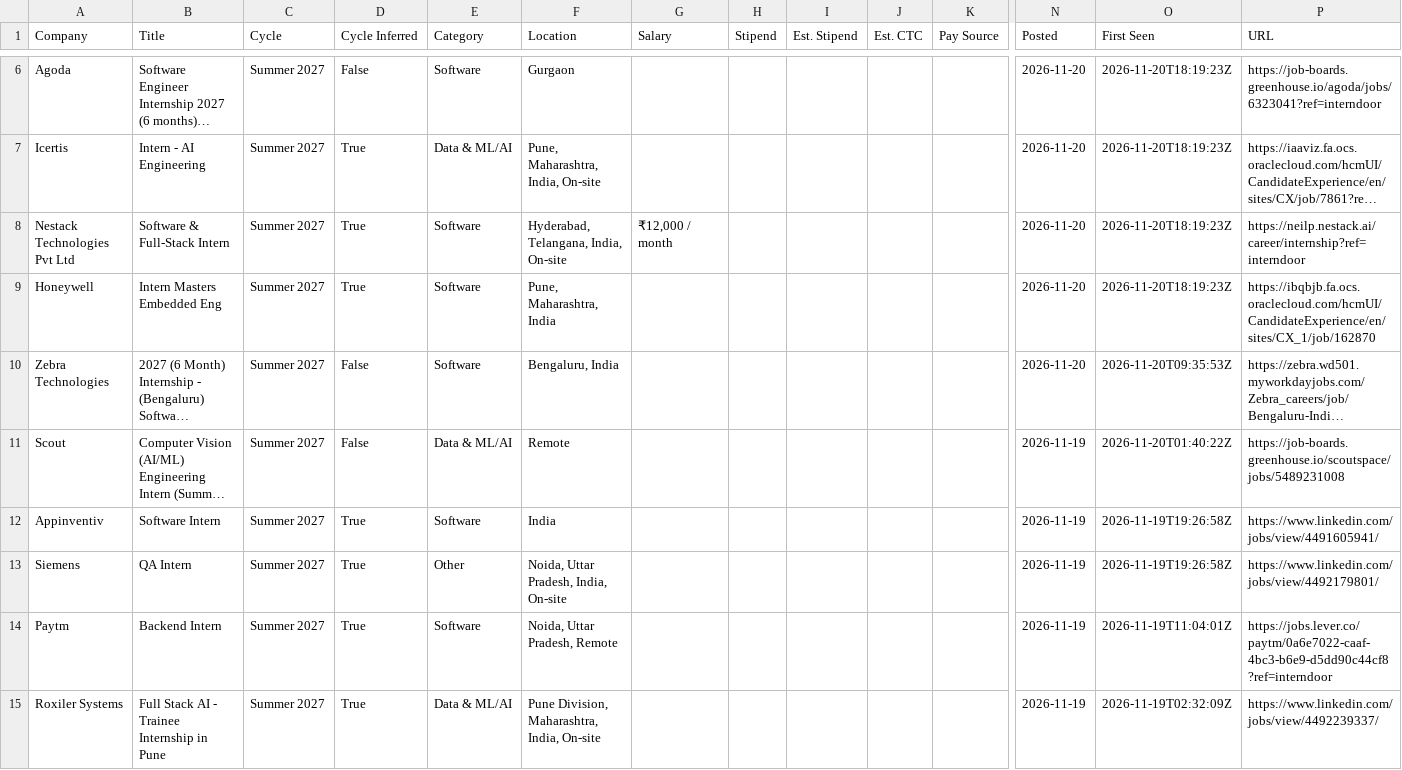
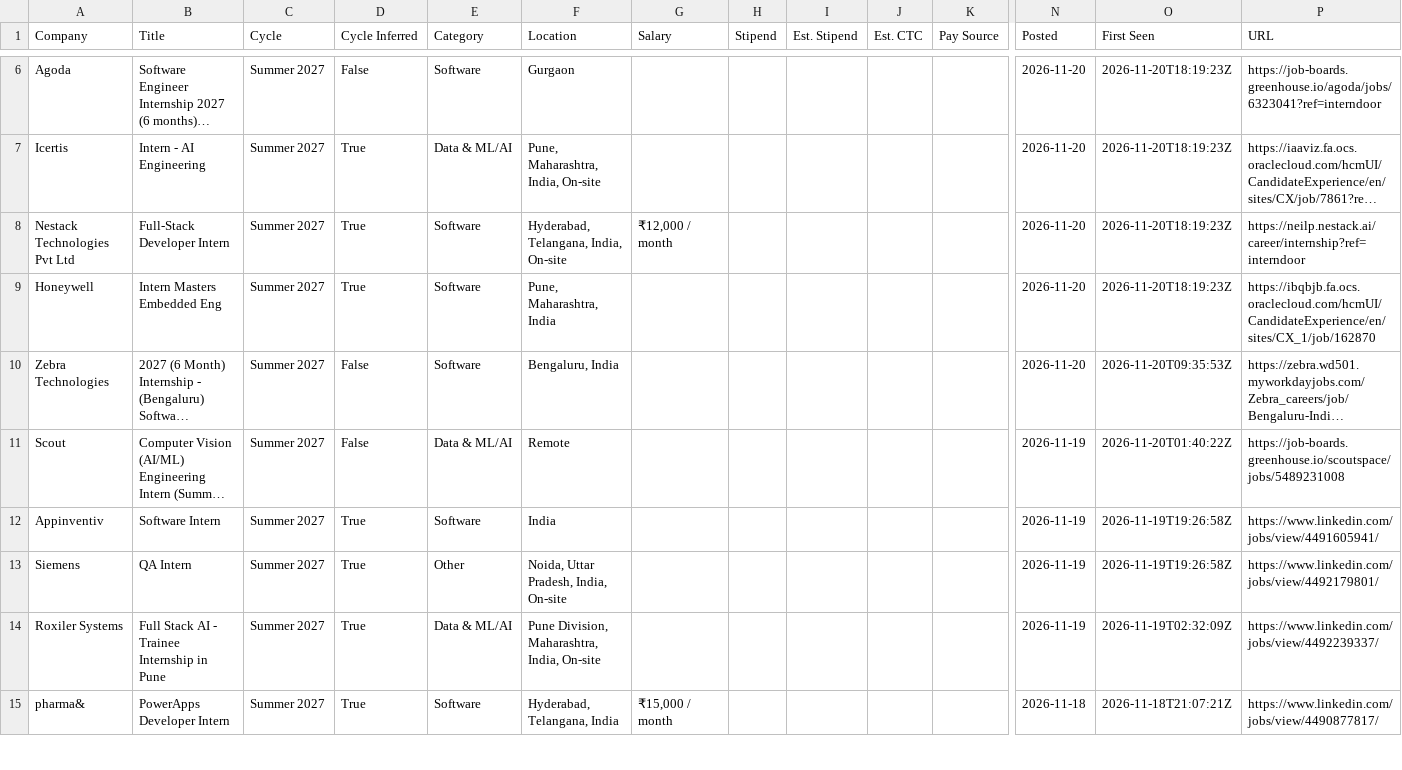
Before and after one commit to lcs2024016-arch/intern-work, a CSV file: data/internships.csv, drawn as a sheet; only a part is shown, gaps mark what is left out; the shorter side is filled out with more unchanged rows; long unchanged cells end in …; removed rows and columns are numbered as before the commit, all else as after; rows hold the shown columns only; the diff covers the shown part only; the diff names each change by its address in the sheet, - before the commit and + after, or states it on an @@ line.

Commit message:
chore: update internships (2026-11-21 15:55 UTC)

```diff
--- a/data/internships.csv
+++ b/data/internships.csv
-B8 (Title): Software & Full-Stack Intern
+B8 (Title): Full-Stack Developer Intern
-row 14: Paytm | Backend Intern | Summer 2027 | True | Software | Noida, Uttar Pradesh, Remote |  |  |  |  |  | 2026-11-19 | 2026-11-19T11:04:01Z | https://jobs.lever.co/paytm/0a6e7022-caaf-4bc3-b6e9-d5dd90c44cf8?ref=interndoor
```
Also changed, not shown: 2 added rows and 4 removed rows elsewhere in this file, 13 other files.
